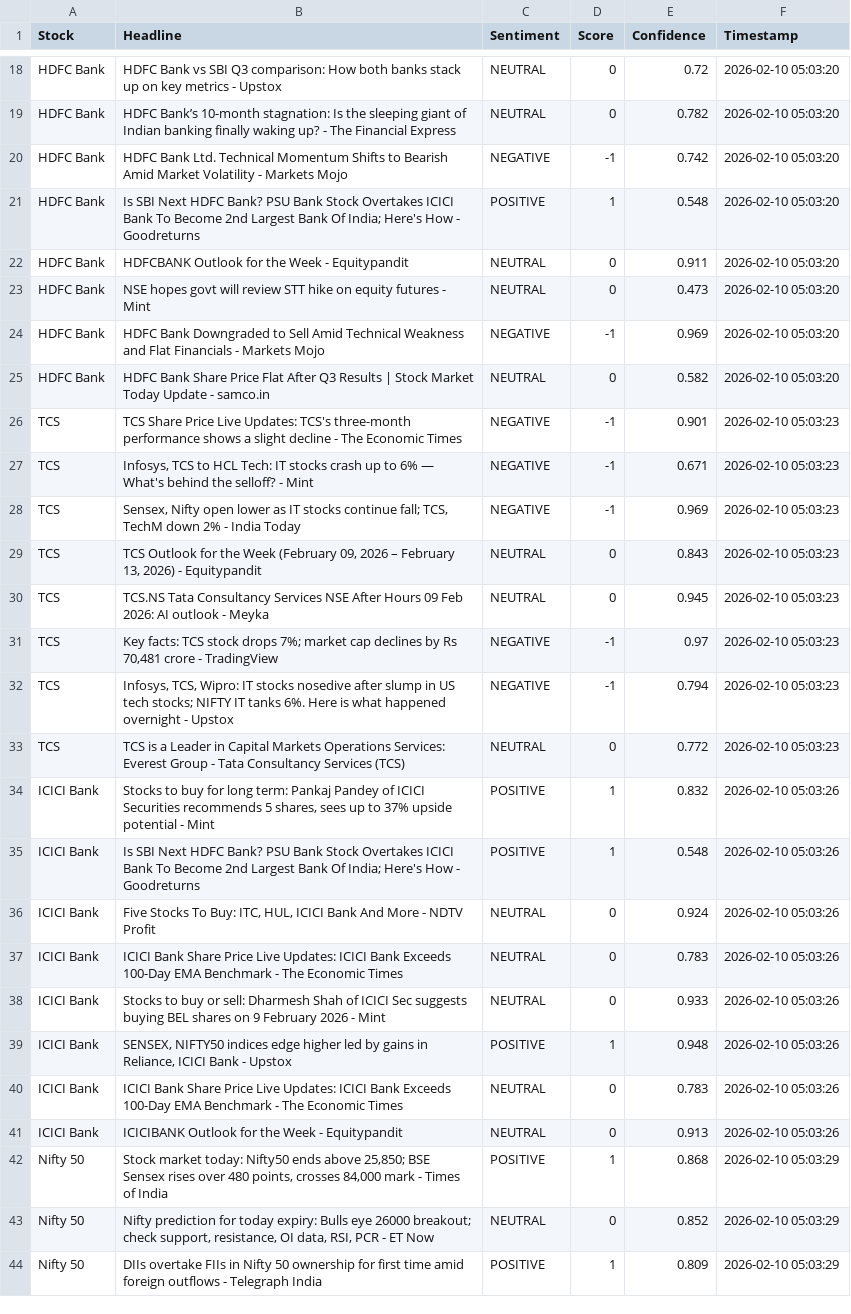
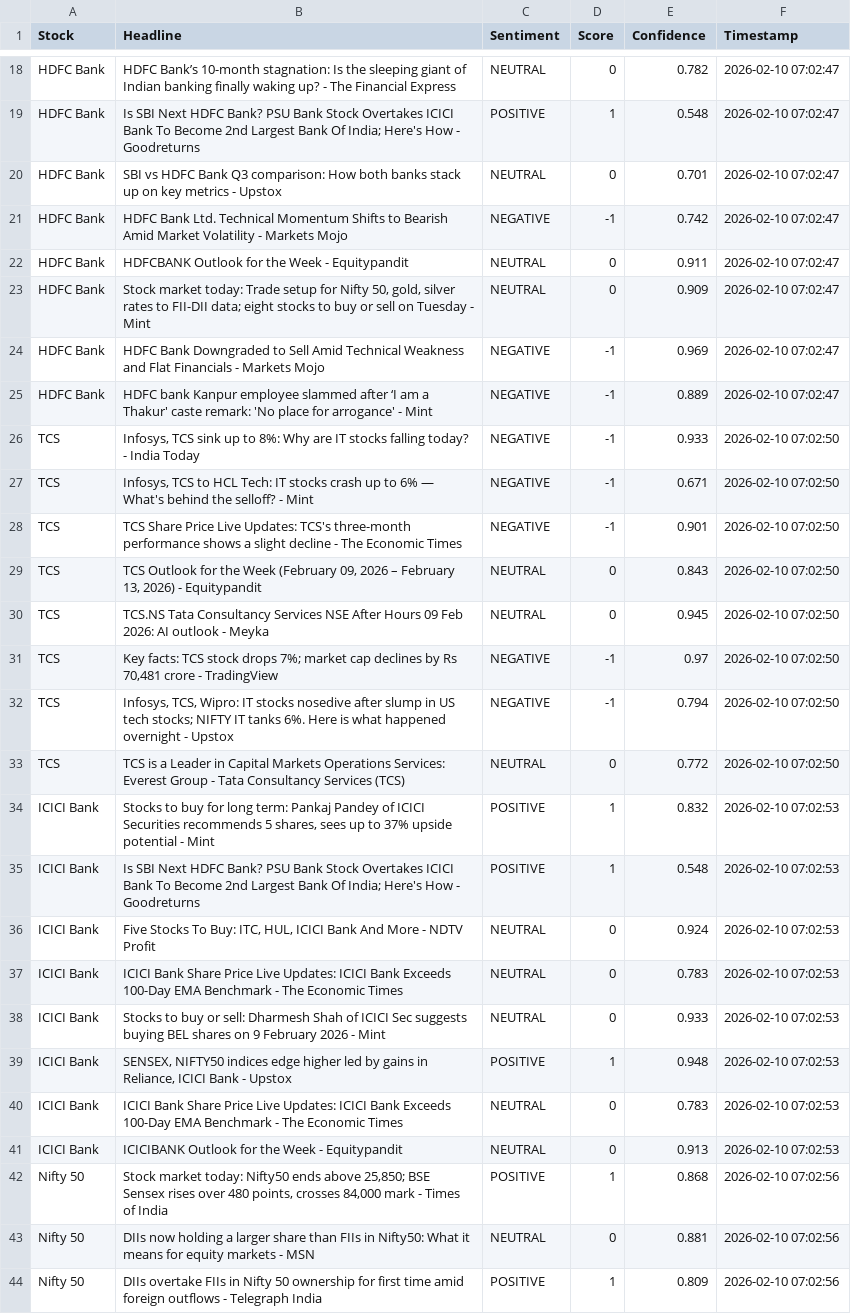
Before and after one commit to mister-raj/market-sentiment-terminal, a CSV file: market_sentiment.csv, drawn as a sheet; only a part is shown, gaps mark what is left out; removed rows and columns are numbered as before the commit, all else as after; the diff covers the shown part only; the diff names each change by its address in the sheet, - before the commit and + after, or states it on an @@ line.

```diff
--- a/market_sentiment.csv
+++ b/market_sentiment.csv
-B18 (Headline): HDFC Bank vs SBI Q3 comparison: How both banks stack up on key metrics - Upstox
+B18 (Headline): HDFC Bank’s 10-month stagnation: Is the sleeping giant of Indian banking finally waking up? - The Financial Express
-E18 (Confidence): 0.72
+E18 (Confidence): 0.782
-F18 (Timestamp): 2026-02-10 05:03:20
+F18 (Timestamp): 2026-02-10 07:02:47
+row 19: HDFC Bank | Is SBI Next HDFC Bank? PSU Bank Stock Overtakes ICICI Bank To Become 2nd Largest Bank Of India; Here's How - Goodreturns | POSITIVE | 1 | 0.548 | 2026-02-10 07:02:47
-B20 (Headline): HDFC Bank’s 10-month stagnation: Is the sleeping giant of Indian banking finally waking up? - The Financial Express
+B20 (Headline): SBI vs HDFC Bank Q3 comparison: How both banks stack up on key metrics - Upstox
-E20 (Confidence): 0.782
+E20 (Confidence): 0.701
-F20:F21 (Timestamp): 2026-02-10 05:03:20
+F20:F21 (Timestamp): 2026-02-10 07:02:47
-row 21: HDFC Bank | Is SBI Next HDFC Bank? PSU Bank Stock Overtakes ICICI Bank To Become 2nd Largest Bank Of India; Here's How - Goodreturns | POSITIVE | 1 | 0.548 | 2026-02-10 05:03:20
-F22:F25 (Timestamp): 2026-02-10 05:03:20
+F22:F25 (Timestamp): 2026-02-10 07:02:47
-B23 (Headline): NSE hopes govt will review STT hike on equity futures - Mint
+B23 (Headline): Stock market today: Trade setup for Nifty 50, gold, silver rates to FII-DII data; eight stocks to buy or sell on Tuesday - Mint
-E23 (Confidence): 0.473
+E23 (Confidence): 0.909
-B25 (Headline): HDFC Bank Share Price Flat After Q3 Results | Stock Market Today Update - samco.in
+B25 (Headline): HDFC bank Kanpur employee slammed after ‘I am a Thakur' caste remark: 'No place for arrogance' - Mint
-C25 (Sentiment): NEUTRAL
+C25 (Sentiment): NEGATIVE
-D25 (Score): 0
+D25 (Score): -1
-E25 (Confidence): 0.582
+E25 (Confidence): 0.889
-B26 (Headline): TCS Share Price Live Updates: TCS's three-month performance shows a slight decline - The Economic Times
+B26 (Headline): Infosys, TCS sink up to 8%: Why are IT stocks falling today? - India Today
-E26 (Confidence): 0.901
+E26 (Confidence): 0.933
-F26:F33 (Timestamp): 2026-02-10 05:03:23
+F26:F33 (Timestamp): 2026-02-10 07:02:50
-B28 (Headline): Sensex, Nifty open lower as IT stocks continue fall; TCS, TechM down 2% - India Today
+B28 (Headline): TCS Share Price Live Updates: TCS's three-month performance shows a slight decline - The Economic Times
-E28 (Confidence): 0.969
+E28 (Confidence): 0.901
-F34:F41 (Timestamp): 2026-02-10 05:03:26
+F34:F41 (Timestamp): 2026-02-10 07:02:53
-F42:F44 (Timestamp): 2026-02-10 05:03:29
+F42:F44 (Timestamp): 2026-02-10 07:02:56
-B43 (Headline): Nifty prediction for today expiry: Bulls eye 26000 breakout; check support, resistance, OI data, RSI, PCR - ET Now
+B43 (Headline): DIIs now holding a larger share than FIIs in Nifty50: What it means for equity markets - MSN
-E43 (Confidence): 0.852
+E43 (Confidence): 0.881
```
Also changed, not shown: 4 added rows, 4 removed rows and 39 edited cells elsewhere in this file.
